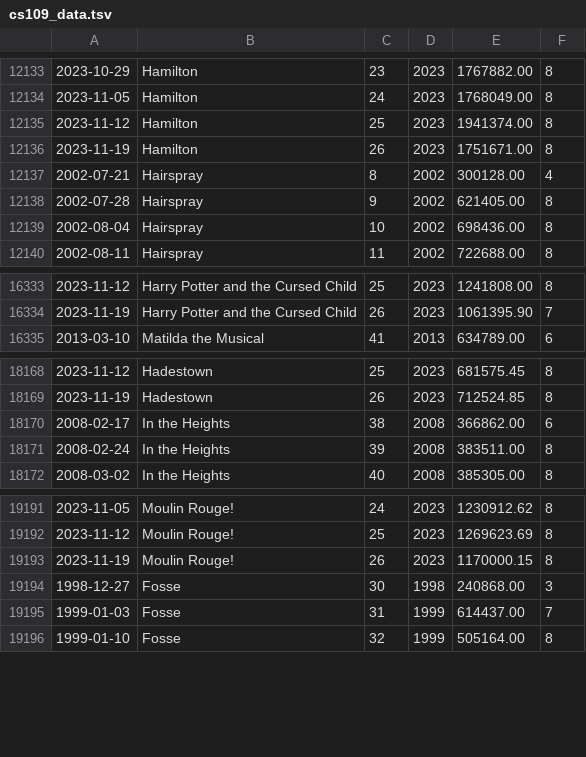
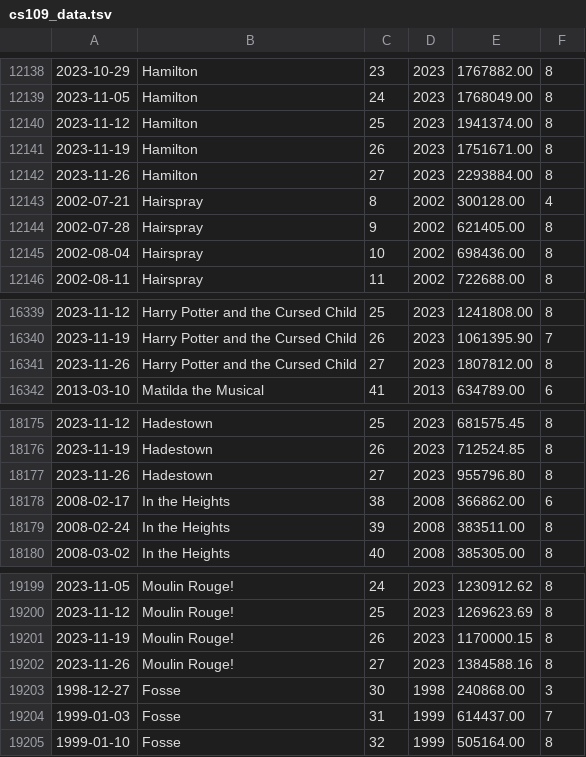
Before and after one commit to ecwood/broadway_grosses, a TSV file: cs109_data.tsv, drawn as a sheet; only a part is shown, gaps mark what is left out; the diff covers the shown part only; the diff names each change by its address in the sheet, - before the commit and + after, or states it on an @@ line.

```diff
--- a/cs109_data.tsv
+++ b/cs109_data.tsv
+row 12142: 2023-11-26 | Hamilton | 27 | 2023 | 2293884.00 | 8
+row 16341: 2023-11-26 | Harry Potter and the Cursed Child | 27 | 2023 | 1807812.00 | 8
+row 18177: 2023-11-26 | Hadestown | 27 | 2023 | 955796.80 | 8
+row 19202: 2023-11-26 | Moulin Rouge! | 27 | 2023 | 1384588.16 | 8
```
Also changed, not shown: 5 added rows elsewhere in this file, cs109_hadestown_data.tsv.
